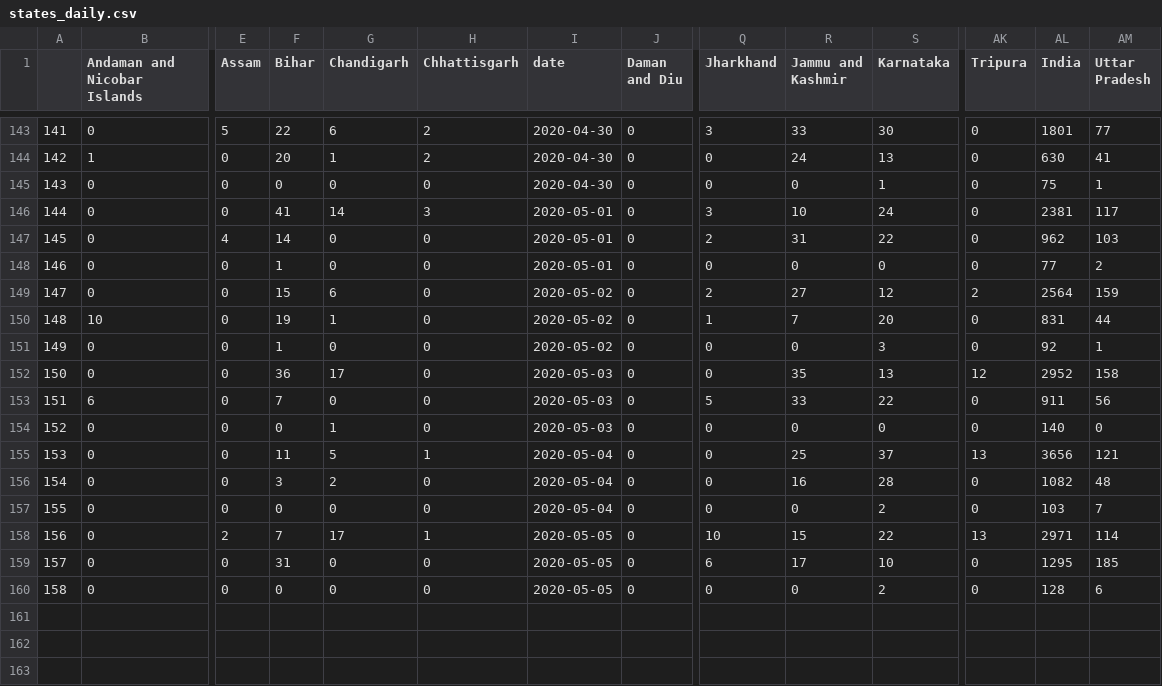
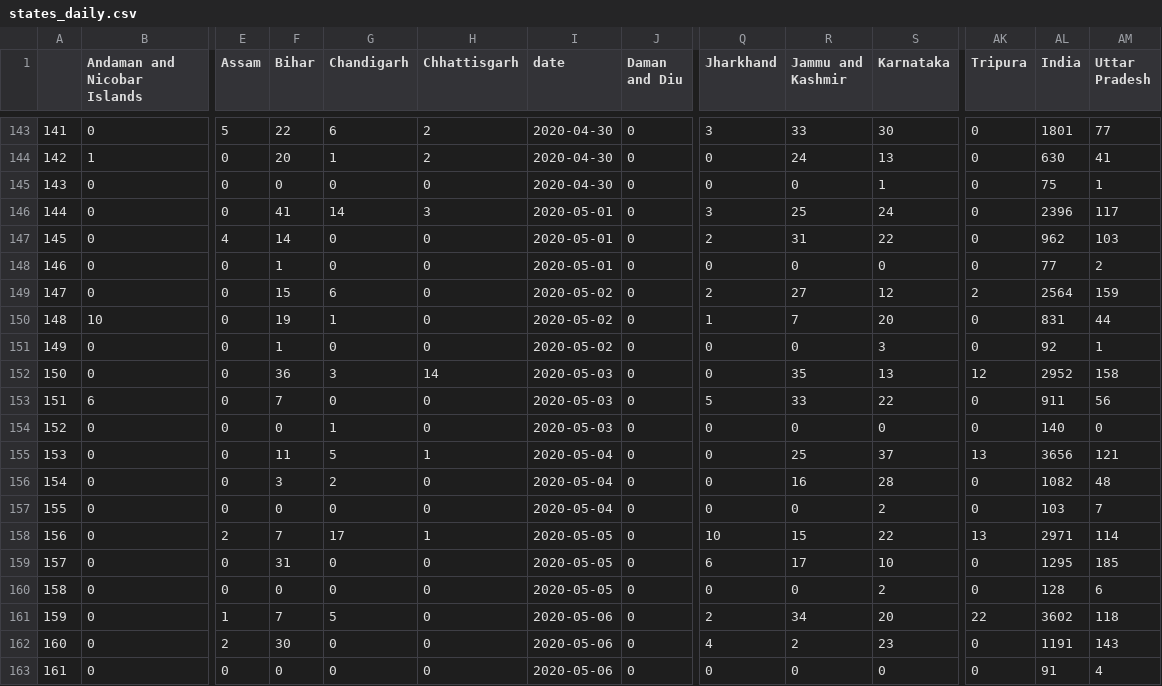
Before and after one commit to sid-1698/covid-india-dashboard, a CSV file: Data/states_daily.csv, drawn as a sheet; only a part is shown, gaps mark what is left out; rows hold the shown columns only; the diff names each change by its address in the sheet, - before the commit and + after, or states it on an @@ line.

Commit message:
Data Update

```diff
--- a/Data/states_daily.csv
+++ b/Data/states_daily.csv
-R146 (Jammu and Kashmir): 10
+R146 (Jammu and Kashmir): 25
-AL146 (India): 2381
+AL146 (India): 2396
-G152 (Chandigarh): 17
+G152 (Chandigarh): 3
-H152 (Chhattisgarh): 0
+H152 (Chhattisgarh): 14
+row 161: 159 | 0 | 1 | 7 | 5 | 0 | 2020-05-06 | 0 | 2 | 34 | 20 | 22 | 3602 | 118
+row 162: 160 | 0 | 2 | 30 | 0 | 0 | 2020-05-06 | 0 | 4 | 2 | 23 | 0 | 1191 | 143
+row 163: 161 | 0 | 0 | 0 | 0 | 0 | 2020-05-06 | 0 | 0 | 0 | 0 | 0 | 91 | 4
```
Also changed, not shown: Data/States_Data/Jharkhand.csv, Data/States_Data/Madhya Pradesh.csv, 19 other files.
